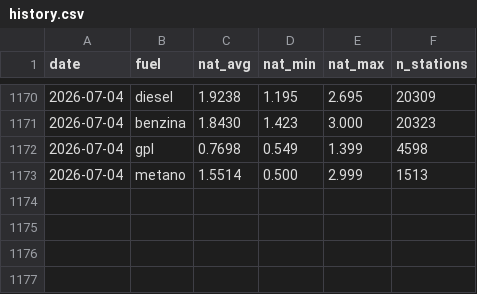
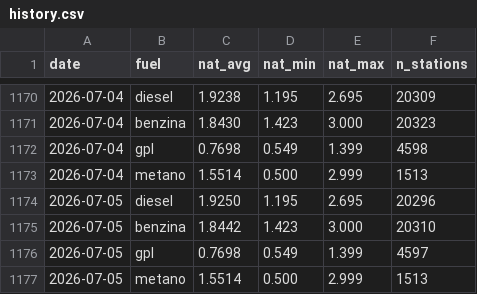
Before and after one commit to martucc/Fuel-Now, a CSV file: data/history.csv, drawn as a sheet; only a part is shown, gaps mark what is left out; the diff names each change by its address in the sheet, - before the commit and + after, or states it on an @@ line.

```diff
--- a/data/history.csv
+++ b/data/history.csv
+row 1174: 2026-07-05 | diesel | 1.9250 | 1.195 | 2.695 | 20296
+row 1175: 2026-07-05 | benzina | 1.8442 | 1.423 | 3.000 | 20310
+row 1176: 2026-07-05 | gpl | 0.7698 | 0.549 | 1.399 | 4597
+row 1177: 2026-07-05 | metano | 1.5514 | 0.500 | 2.999 | 1513
```
Also changed, not shown: 1 other file.
